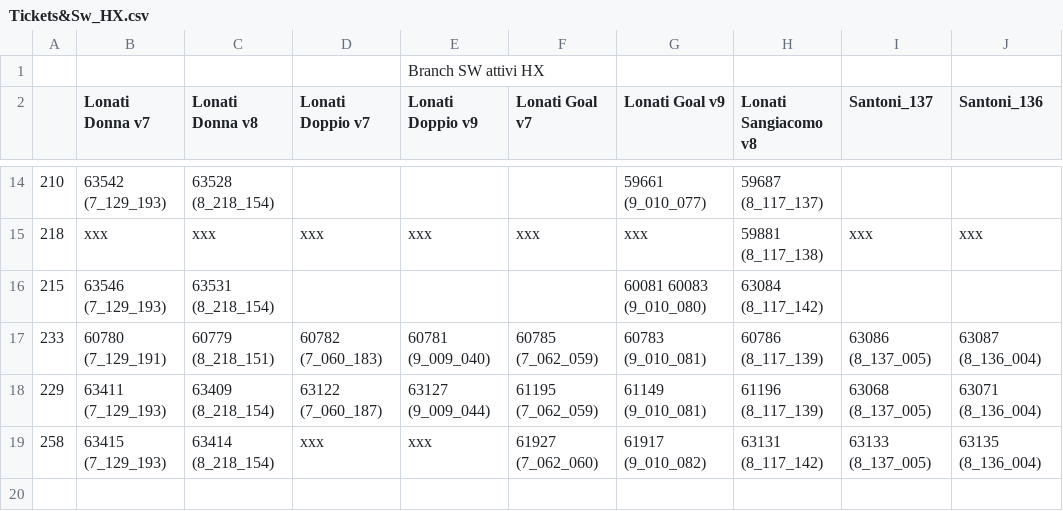
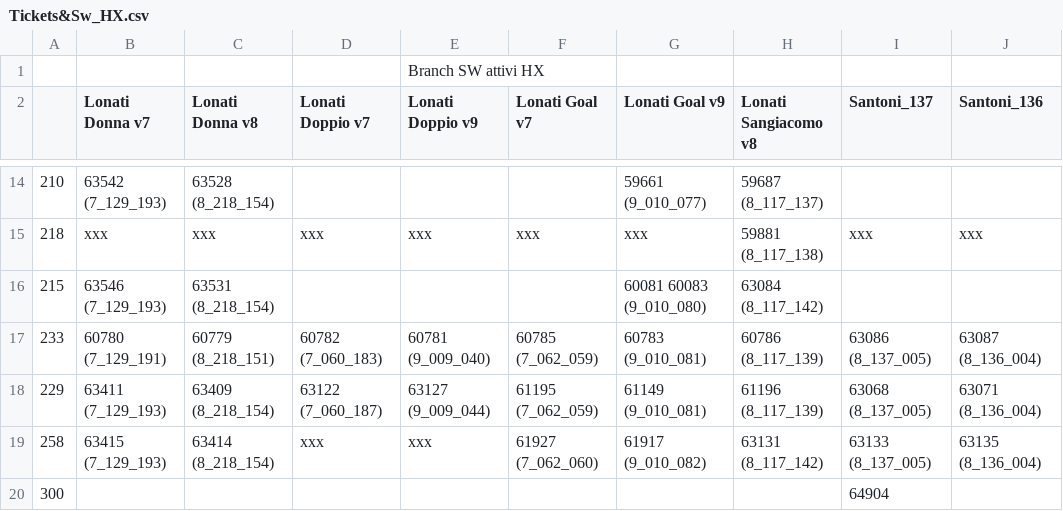
Before and after one commit to foffux/TicketsManagement, a CSV file: Tickets&Sw_HX.csv, drawn as a sheet; only a part is shown, gaps mark what is left out; the diff names each change by its address in the sheet, - before the commit and + after, or states it on an @@ line.

Commit message:
Aggiunto ticket 300 per HX

```diff
--- a/Tickets&Sw_HX.csv
+++ b/Tickets&Sw_HX.csv
+row 20: 300 |  |  |  |  |  |  |  | 64904
```
